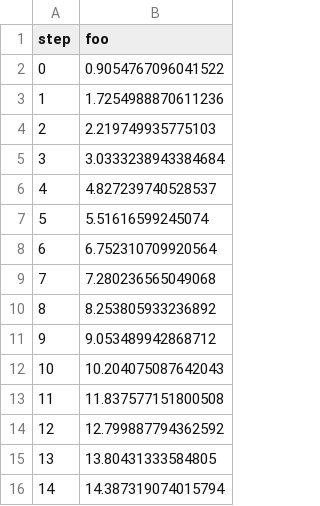
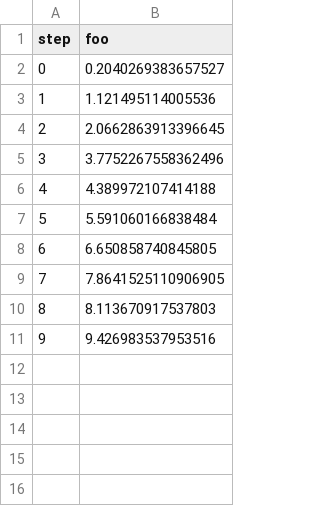
Before and after one commit to mnrozhkov/test-dvclive-studio-1, a TSV file: dvclive/plots/metrics/foo.tsv, drawn as a sheet.

```diff
--- a/dvclive/plots/metrics/foo.tsv
+++ b/dvclive/plots/metrics/foo.tsv
@@ -1,16 +1,11 @@
 step	foo
-0	0.9054767096041522
-1	1.7254988870611236
-2	2.219749935775103
-3	3.0333238943384684
-4	4.827239740528537
-5	5.51616599245074
-6	6.752310709920564
-7	7.280236565049068
-8	8.253805933236892
-9	9.053489942868712
-10	10.204075087642043
-11	11.837577151800508
-12	12.799887794362592
-13	13.80431333584805
-14	14.387319074015794
+0	0.2040269383657527
+1	1.121495114005536
+2	2.0662863913396645
+3	3.7752267558362496
+4	4.389972107414188
+5	5.591060166838484
+6	6.650858740845805
+7	7.8641525110906905
+8	8.113670917537803
+9	9.426983537953516
```
Also changed, not shown: dvclive/plots/metrics/bar.tsv, 2 other files.
